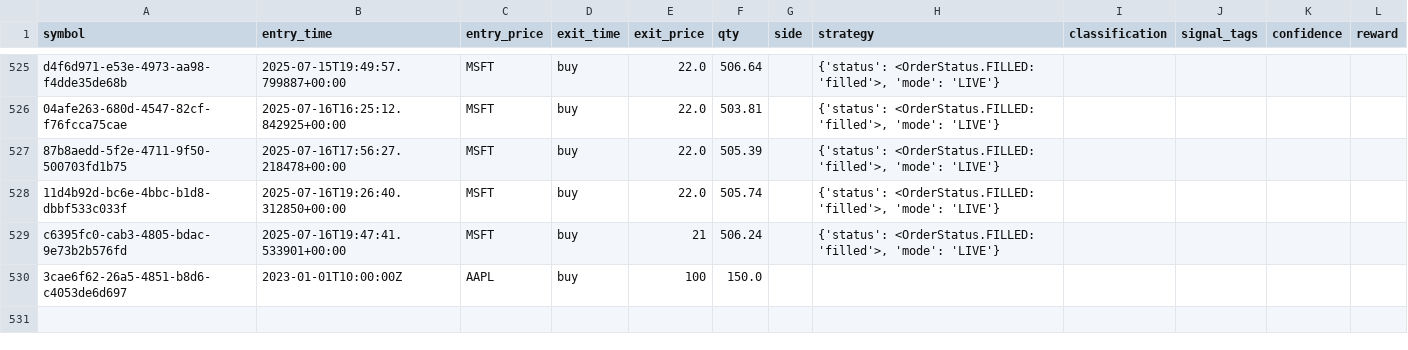
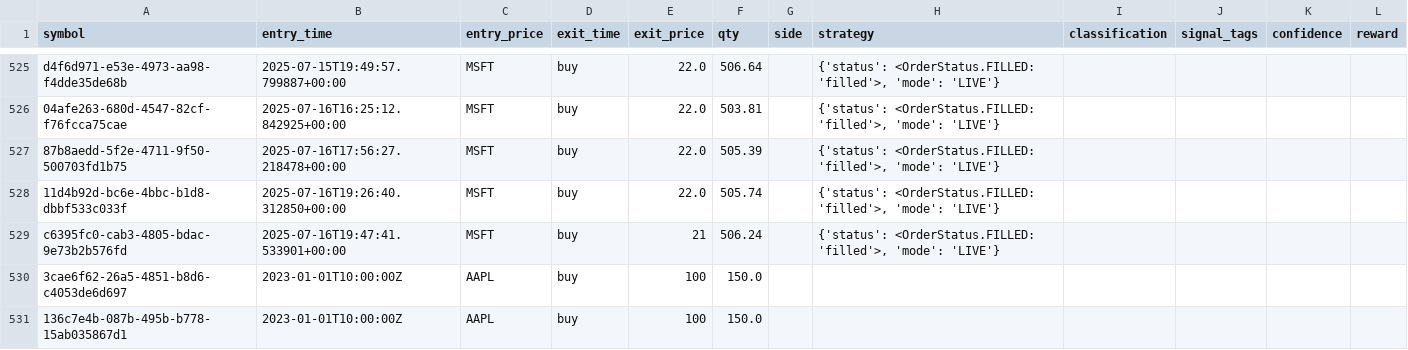
Before and after one commit to dmorazzini23/ai-trading-bot, a CSV file: trades.csv, drawn as a sheet; only a part is shown, gaps mark what is left out.

```diff
--- a/trades.csv
+++ b/trades.csv
@@ -530 +530,2 @@ c6395fc0-cab3-4805-bdac-9e73b2b576fd,2025-07-16T19:47:41.533901+00:00,MSFT,buy,2
 3cae6f62-26a5-4851-b8d6-c4053de6d697,2023-01-01T10:00:00Z,AAPL,buy,100,150.0,,,
+136c7e4b-087b-495b-b778-15ab035867d1,2023-01-01T10:00:00Z,AAPL,buy,100,150.0,,,
```
